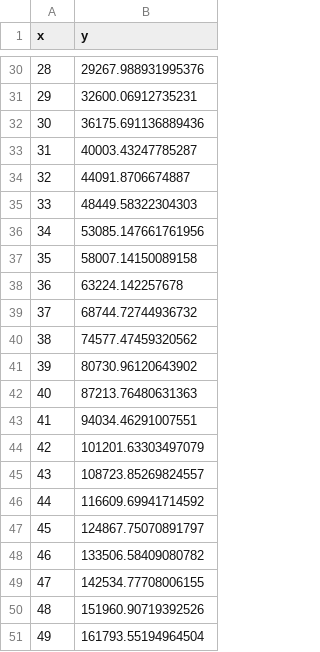
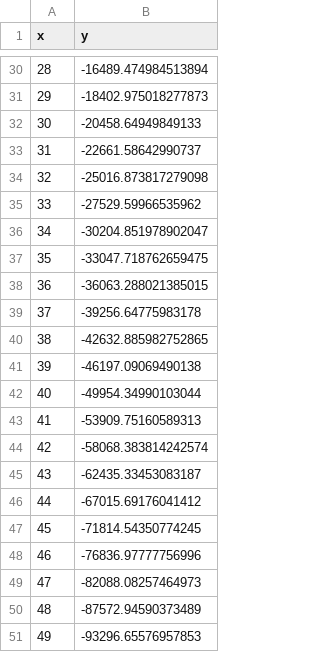
Before and after one commit to SebasmarR/Machine-Learning-Coursera, a CSV file: data/polynomial_regression_data.csv, drawn as a sheet; only a part is shown, gaps mark what is left out; the diff covers the shown part only.

```diff
--- a/data/polynomial_regression_data.csv
+++ b/data/polynomial_regression_data.csv
@@ -30,22 +30,22 @@ x,y
-28,29267.988931995376
-29,32600.06912735231
-30,36175.691136889436
-31,40003.43247785287
-32,44091.8706674887
-33,48449.58322304303
-34,53085.147661761956
-35,58007.14150089158
-36,63224.142257678
-37,68744.72744936732
-38,74577.47459320562
-39,80730.96120643902
-40,87213.76480631363
-41,94034.46291007551
-42,101201.63303497079
-43,108723.85269824557
-44,116609.69941714592
-45,124867.75070891797
-46,133506.58409080782
-47,142534.77708006155
-48,151960.90719392526
-49,161793.55194964504
+28,-16489.474984513894
+29,-18402.975018277873
+30,-20458.64949849133
+31,-22661.58642990737
+32,-25016.873817279098
+33,-27529.59966535962
+34,-30204.851978902047
+35,-33047.718762659475
+36,-36063.288021385015
+37,-39256.64775983178
+38,-42632.885982752865
+39,-46197.09069490138
+40,-49954.34990103044
+41,-53909.75160589313
+42,-58068.383814242574
+43,-62435.33453083187
+44,-67015.69176041412
+45,-71814.54350774245
+46,-76836.97777756996
+47,-82088.08257464973
+48,-87572.94590373489
+49,-93296.65576957853
```
Also changed, not shown: 27 edited cells elsewhere in this file, data/multiple_linear_regression_data.csv, 8 other files.
